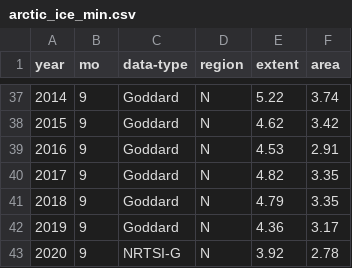
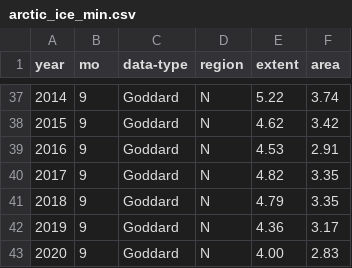
Before and after one commit to nrguimaraes/climateChangeR, a CSV file: arctic_ice_min.csv, drawn as a sheet; only a part is shown, gaps mark what is left out.

```diff
--- a/arctic_ice_min.csv
+++ b/arctic_ice_min.csv
@@ -42,2 +42,2 @@ year, mo,    data-type, region, extent,   area
 2019,  9,      Goddard,      N,   4.36,   3.17
-2020,  9,      NRTSI-G,      N,   3.92,   2.78
+2020,  9,      Goddard,      N,   4.00,   2.83
```
Also changed, not shown: 4 other files.
